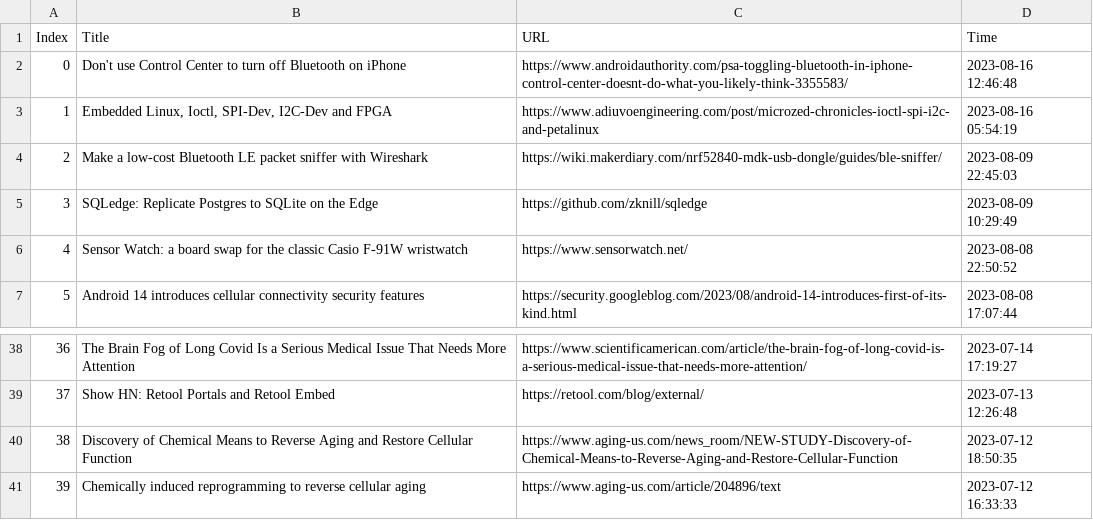
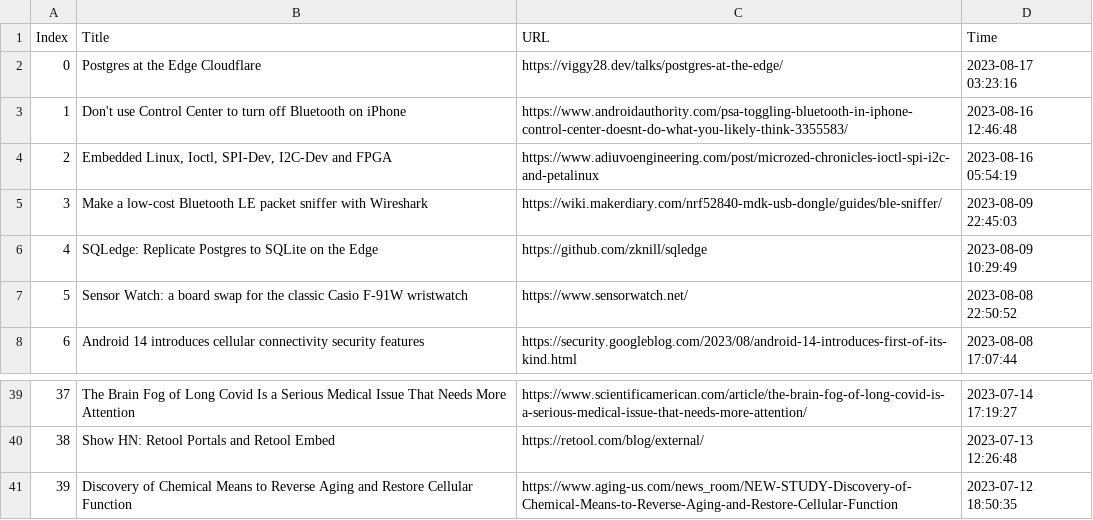
Before and after one commit to seitlab/seitlab.github.io, a CSV file: data/iot_title_url.csv, drawn as a sheet; only a part is shown, gaps mark what is left out; removed rows and columns are numbered as before the commit, all else as after; the diff names each change by its address in the sheet, - before the commit and + after, or states it on an @@ line.

```diff
--- a/data/iot_title_url.csv
+++ b/data/iot_title_url.csv
+row 2: 0 | Postgres at the Edge Cloudflare | https://viggy28.dev/talks/postgres-at-the-edge/ | 2023-08-17 03:23:16
@@ column A (Index) renumbered between rows 3 and 41 @@
-row 41: 39 | Chemically induced reprogramming to reverse cellular aging | https://www.aging-us.com/article/204896/text | 2023-07-12 16:33:33
```
Also changed, not shown: data/ai_title_url.csv, data/blockchain_title_url.csv, 5 other files.
